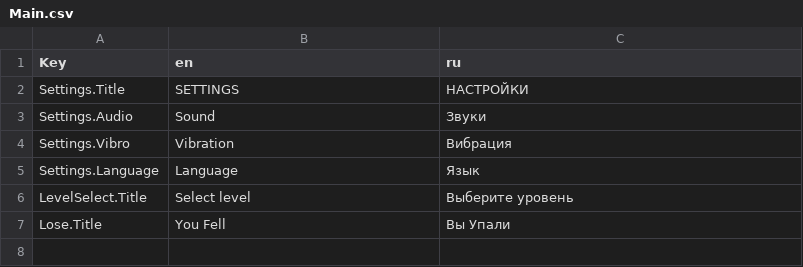
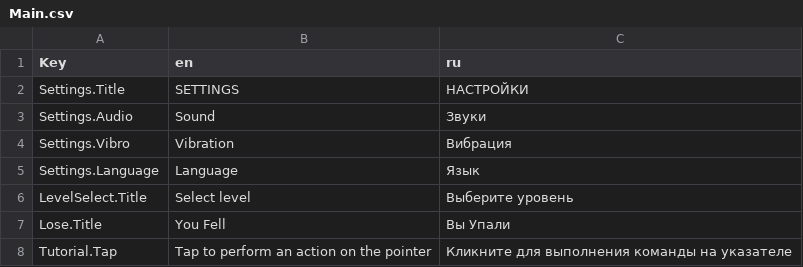
Before and after one commit to Zerrit/TapAndRun, a CSV file: Assets/Resources/Localization/Main.csv, drawn as a sheet.

```diff
--- a/Assets/Resources/Localization/Main.csv
+++ b/Assets/Resources/Localization/Main.csv
@@ -7 +7,2 @@ LevelSelect.Title,Select level,Выберите уровень
 Lose.Title,You Fell,Вы Упали
+Tutorial.Tap,Tap to perform an action on the pointer,Кликните для выполнения команды на указателе
```
Also changed, not shown: 19 other files.
